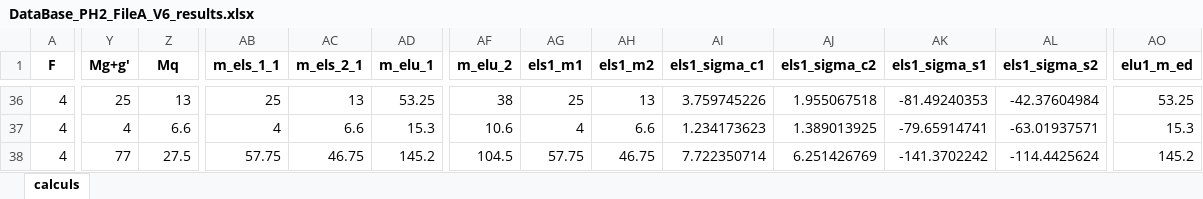
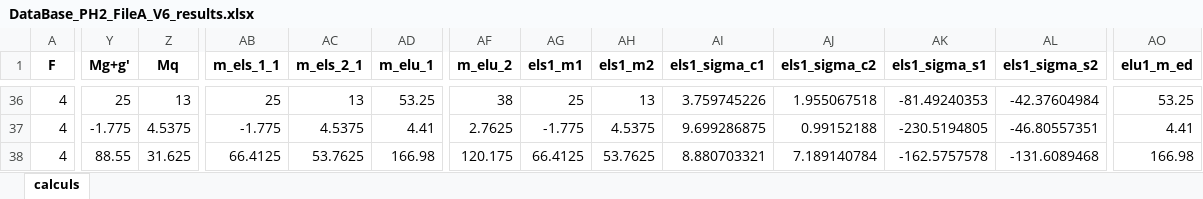
Before and after one commit to phil-vivant/Citallios, an Excel workbook: Calculs/PH2/DataBase_PH2_FileA_V6_results.xlsx, sheet calculs, drawn as a sheet; only a part is shown, gaps mark what is left out; values as stored, in another font and other column widths than the file's, no borders; the diff covers the shown part only; the diff names each change by its address in the sheet, - before the commit and + after, or states it on an @@ line.

```diff
--- a/Calculs/PH2/DataBase_PH2_FileA_V6_results.xlsx (sheet calculs)
+++ b/Calculs/PH2/DataBase_PH2_FileA_V6_results.xlsx (sheet calculs)
-Y37 (Mg+g'): 4
+Y37 (Mg+g'): -1.775
-Z37 (Mq): 6.6
+Z37 (Mq): 4.5375
-AB37 (m_els_1_1): 4
+AB37 (m_els_1_1): -1.775
-AC37 (m_els_2_1): 6.6
+AC37 (m_els_2_1): 4.5375
-AD37 (m_elu_1): 15.3
+AD37 (m_elu_1): 4.41
-AF37 (m_elu_2): 10.6
+AF37 (m_elu_2): 2.7625
-AG37 (els1_m1): 4
+AG37 (els1_m1): -1.775
-AH37 (els1_m2): 6.6
+AH37 (els1_m2): 4.5375
-AI37 (els1_sigma_c1): 1.234173623
+AI37 (els1_sigma_c1): 9.699286875
-AJ37 (els1_sigma_c2): 1.389013925
+AJ37 (els1_sigma_c2): 0.99152188
-AK37 (els1_sigma_s1): -79.65914741
+AK37 (els1_sigma_s1): -230.5194805
-AL37 (els1_sigma_s2): -63.01937571
+AL37 (els1_sigma_s2): -46.80557351
-AO37 (elu1_m_ed): 15.3
+AO37 (elu1_m_ed): 4.41
-Y38 (Mg+g'): 77
+Y38 (Mg+g'): 88.55
-Z38 (Mq): 27.5
+Z38 (Mq): 31.625
-AB38 (m_els_1_1): 57.75
+AB38 (m_els_1_1): 66.4125
-AC38 (m_els_2_1): 46.75
+AC38 (m_els_2_1): 53.7625
-AD38 (m_elu_1): 145.2
+AD38 (m_elu_1): 166.98
-AF38 (m_elu_2): 104.5
+AF38 (m_elu_2): 120.175
-AG38 (els1_m1): 57.75
+AG38 (els1_m1): 66.4125
-AH38 (els1_m2): 46.75
+AH38 (els1_m2): 53.7625
-AI38 (els1_sigma_c1): 7.722350714
+AI38 (els1_sigma_c1): 8.880703321
-AJ38 (els1_sigma_c2): 6.251426769
+AJ38 (els1_sigma_c2): 7.189140784
-AK38 (els1_sigma_s1): -141.3702242
+AK38 (els1_sigma_s1): -162.5757578
-AL38 (els1_sigma_s2): -114.4425624
+AL38 (els1_sigma_s2): -131.6089468
-AO38 (elu1_m_ed): 145.2
+AO38 (elu1_m_ed): 166.98
```
Also changed, not shown: 164 edited cells elsewhere in this sheet, Calculs/PH2/DataBase_PH2_FileA_V6.xlsx, Calculs/PH2/DataBase_PH2_FileB_V6.xlsx, 5 other files.
